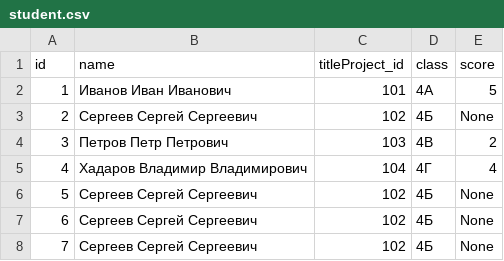
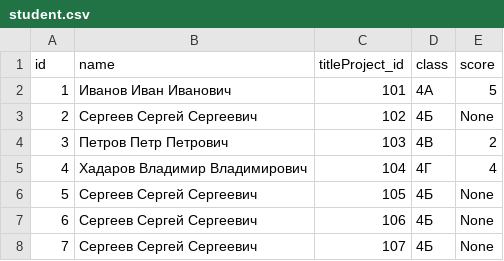
Before and after one commit to kate-savinkova/ppe_exam, a CSV file: student.csv, drawn as a sheet.

```diff
--- a/student.csv
+++ b/student.csv
@@ -5,4 +5,4 @@ id,name,titleProject_id,class,score
 4,Хадаров Владимир Владимирович,104,4Г,4
-5,Сергеев Сергей Сергеевич,102,4Б,None
-6,Сергеев Сергей Сергеевич,102,4Б,None
-7,Сергеев Сергей Сергеевич,102,4Б,None
+5,Сергеев Сергей Сергеевич,105,4Б,None
+6,Сергеев Сергей Сергеевич,106,4Б,None
+7,Сергеев Сергей Сергеевич,107,4Б,None
```
Also changed, not shown: 3 other files.
